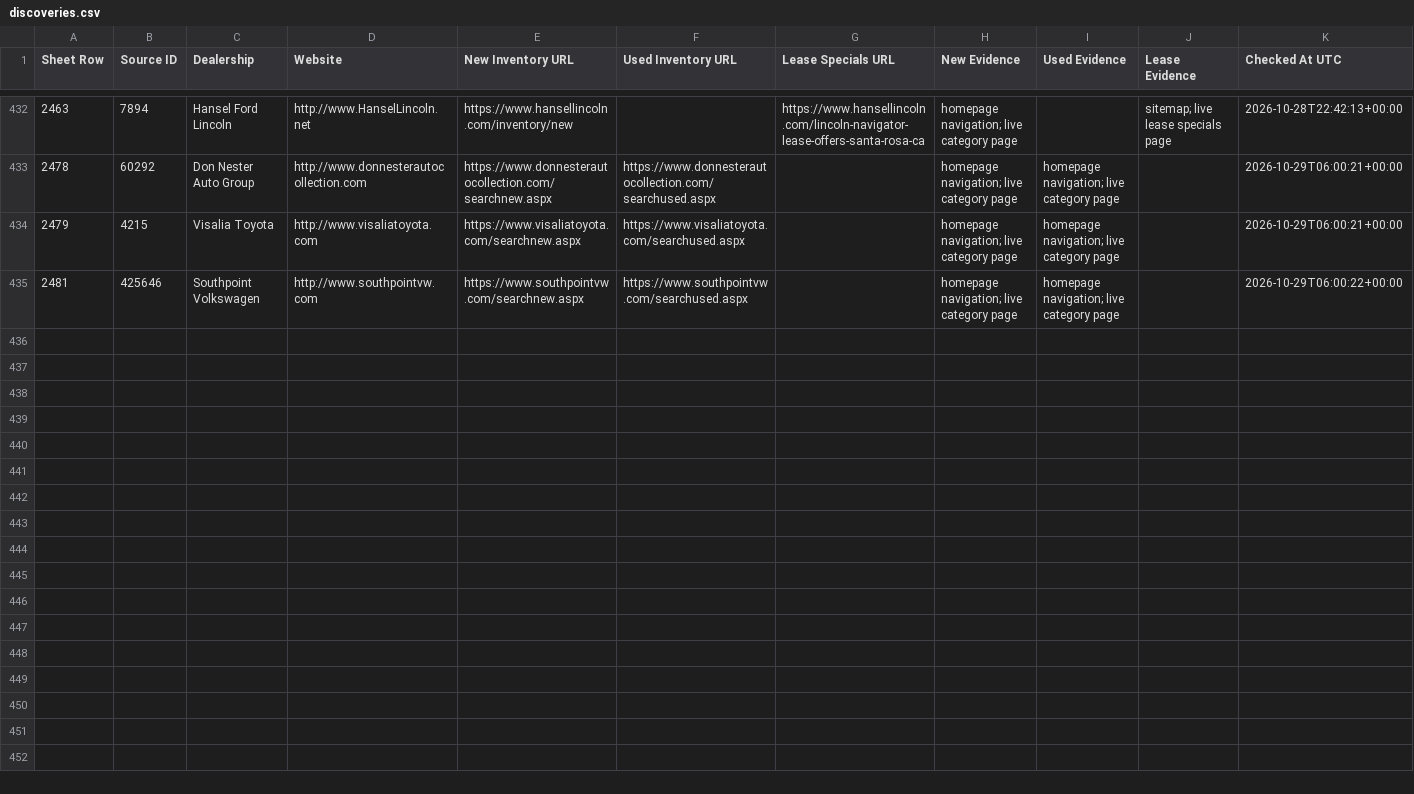
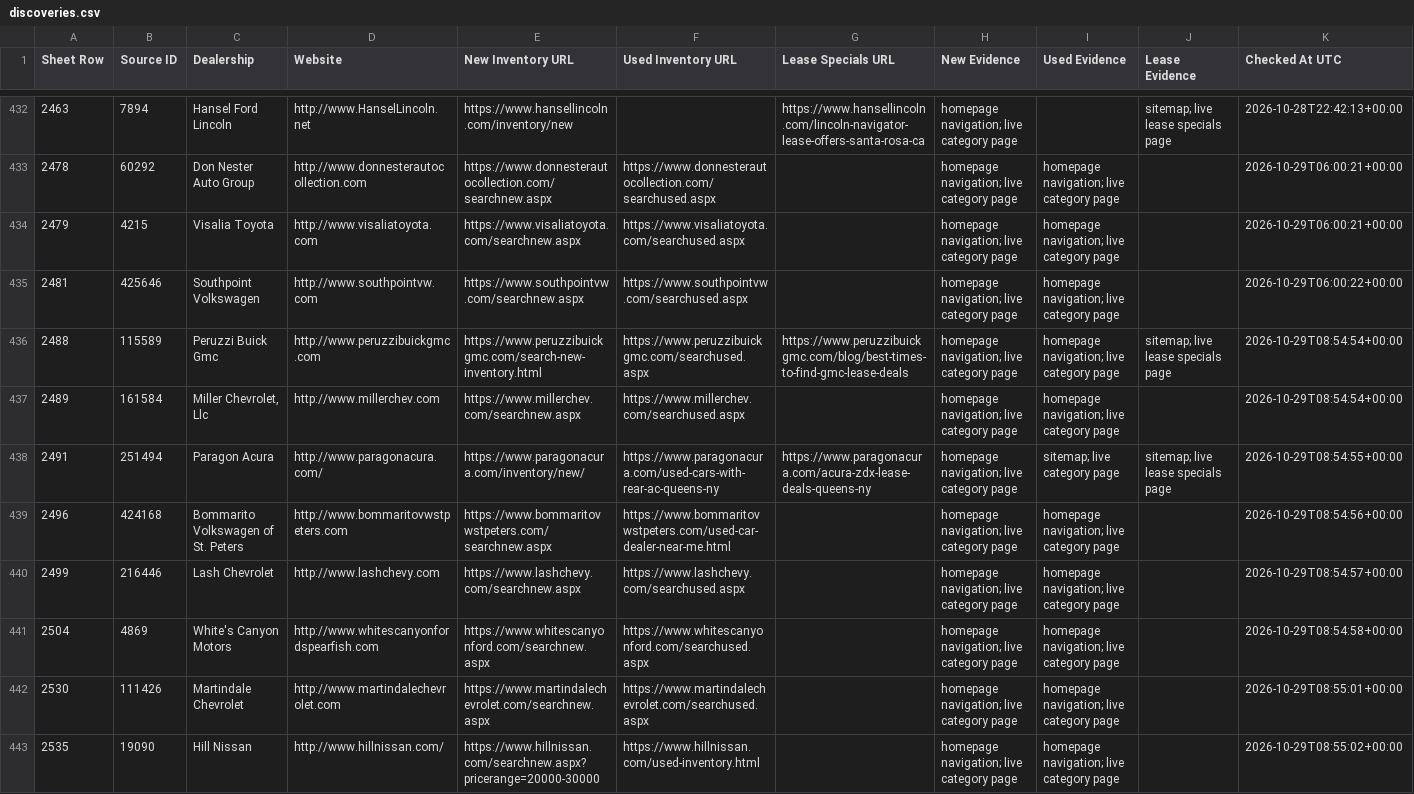
Before and after one commit to ClearlyAwesome/autopilot-dealer-url-discovery, a CSV file: results/discoveries.csv, drawn as a sheet; only a part is shown, gaps mark what is left out; rows hold the shown columns only; the diff covers the shown part only; the diff names each change by its address in the sheet, - before the commit and + after, or states it on an @@ line.

```diff
--- a/results/discoveries.csv
+++ b/results/discoveries.csv
+row 436: 2488 | 115589 | Peruzzi Buick Gmc | http://www.peruzzibuickgmc.com | https://www.peruzzibuickgmc.com/search-new-inventory.html | https://www.peruzzibuickgmc.com/searchused.aspx | https://www.peruzzibuickgmc.com/blog/best-times-to-find-gmc-lease-deals | homepage navigation; live category page | homepage navigation; live category page | sitemap; live lease specials page | 2026-10-29T08:54:54+00:00
+row 437: 2489 | 161584 | Miller Chevrolet, Llc | http://www.millerchev.com | https://www.millerchev.com/searchnew.aspx | https://www.millerchev.com/searchused.aspx |  | homepage navigation; live category page | homepage navigation; live category page |  | 2026-10-29T08:54:54+00:00
+row 438: 2491 | 251494 | Paragon Acura | http://www.paragonacura.com/ | https://www.paragonacura.com/inventory/new/ | https://www.paragonacura.com/used-cars-with-rear-ac-queens-ny | https://www.paragonacura.com/acura-zdx-lease-deals-queens-ny | homepage navigation; live category page | sitemap; live category page | sitemap; live lease specials page | 2026-10-29T08:54:55+00:00
+row 439: 2496 | 424168 | Bommarito Volkswagen of St. Peters | http://www.bommaritovwstpeters.com | https://www.bommaritovwstpeters.com/searchnew.aspx | https://www.bommaritovwstpeters.com/used-car-dealer-near-me.html |  | homepage navigation; live category page | homepage navigation; live category page |  | 2026-10-29T08:54:56+00:00
+row 440: 2499 | 216446 | Lash Chevrolet | http://www.lashchevy.com | https://www.lashchevy.com/searchnew.aspx | https://www.lashchevy.com/searchused.aspx |  | homepage navigation; live category page | homepage navigation; live category page |  | 2026-10-29T08:54:57+00:00
+row 441: 2504 | 4869 | White's Canyon Motors | http://www.whitescanyonfordspearfish.com | https://www.whitescanyonford.com/searchnew.aspx | https://www.whitescanyonford.com/searchused.aspx |  | homepage navigation; live category page | homepage navigation; live category page |  | 2026-10-29T08:54:58+00:00
+row 442: 2530 | 111426 | Martindale Chevrolet | http://www.martindalechevrolet.com | https://www.martindalechevrolet.com/searchnew.aspx | https://www.martindalechevrolet.com/searchused.aspx |  | homepage navigation; live category page | homepage navigation; live category page |  | 2026-10-29T08:55:01+00:00
+row 443: 2535 | 19090 | Hill Nissan | http://www.hillnissan.com/ | https://www.hillnissan.com/searchnew.aspx?pricerange=20000-30000 | https://www.hillnissan.com/used-inventory.html |  | homepage navigation; live category page | homepage navigation; live category page |  | 2026-10-29T08:55:02+00:00
```
Also changed, not shown: 8 added rows and 4 edited cells elsewhere in this file, 3 other files.
